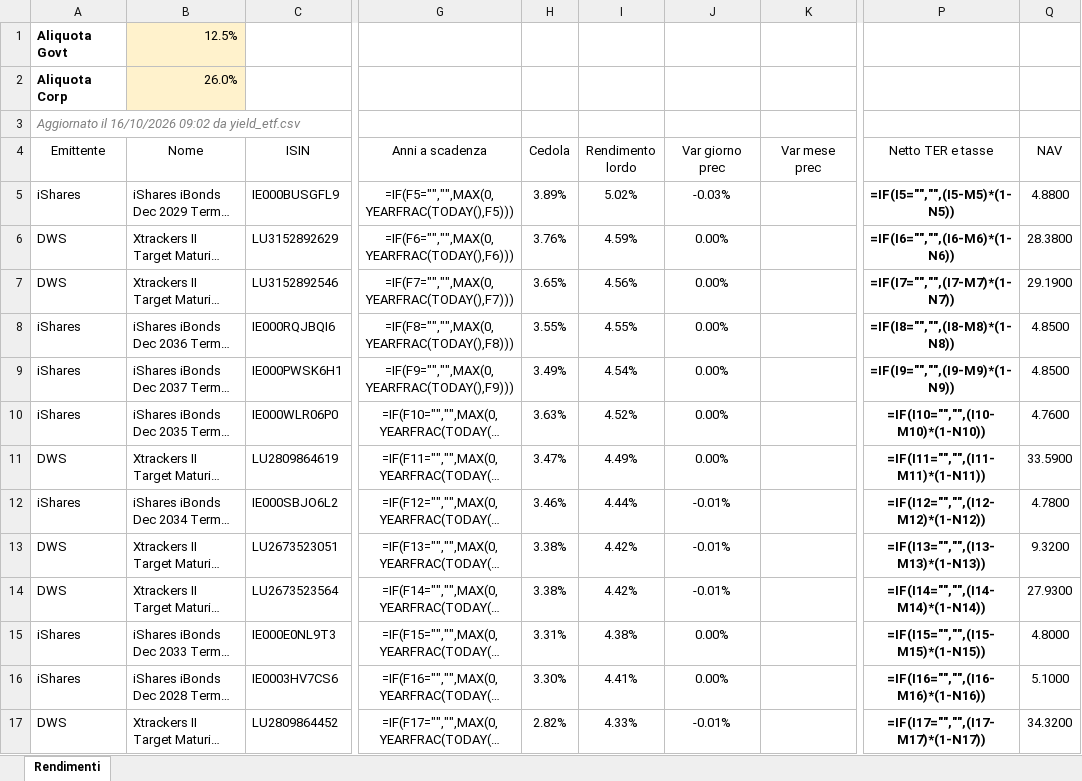
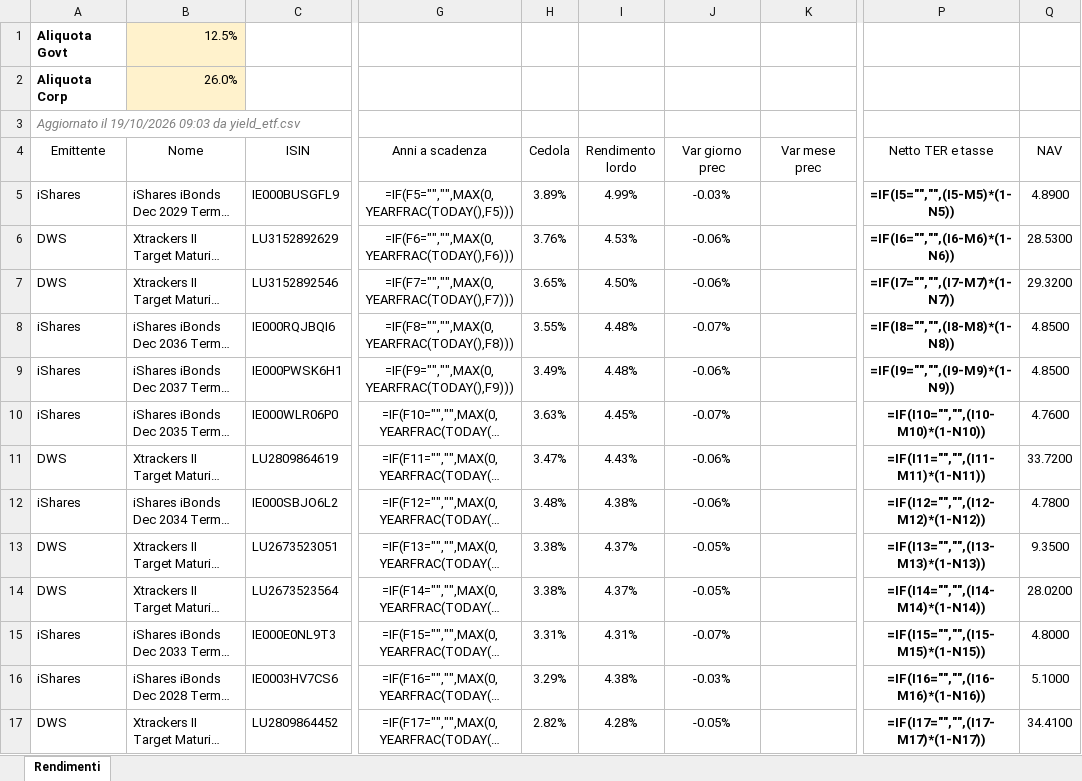
Before and after one commit to FedeGambe/Target_Maturity_ETF_Planner, an Excel workbook: data/rendimenti_etf.xlsx, sheet Rendimenti, drawn as a sheet; only a part is shown, gaps mark what is left out; long unchanged cells end in …; values as stored, in another font and other column widths than the file's, no borders; formulas without a stored value are shown as written; conditional formats and table styles not drawn; the diff covers the shown part only; the diff names each change by its address in the sheet, - before the commit and + after, or states it on an @@ line.

Commit message:
Aggiorna yield_etf 19/10/2026

```diff
--- a/data/rendimenti_etf.xlsx (sheet Rendimenti)
+++ b/data/rendimenti_etf.xlsx (sheet Rendimenti)
-A3 (Emittente): Aggiornato il 16/10/2026 09:02 da yield_etf.csv
+A3 (Emittente): Aggiornato il 19/10/2026 09:03 da yield_etf.csv
-I5 (Rendimento lordo): 5.02%
+I5 (Rendimento lordo): 4.99%
-Q5 (NAV): 4.8800
+Q5 (NAV): 4.8900
-I6 (Rendimento lordo): 4.59%
+I6 (Rendimento lordo): 4.53%
-J6:J7 (Var giorno prec): 0.00%
+J6:J7 (Var giorno prec): -0.06%
-Q6 (NAV): 28.3800
+Q6 (NAV): 28.5300
-I7 (Rendimento lordo): 4.56%
+I7 (Rendimento lordo): 4.50%
-Q7 (NAV): 29.1900
+Q7 (NAV): 29.3200
-I8 (Rendimento lordo): 4.55%
+I8 (Rendimento lordo): 4.48%
-J8 (Var giorno prec): 0.00%
+J8 (Var giorno prec): -0.07%
-I9 (Rendimento lordo): 4.54%
+I9 (Rendimento lordo): 4.48%
-J9 (Var giorno prec): 0.00%
+J9 (Var giorno prec): -0.06%
-I10 (Rendimento lordo): 4.52%
+I10 (Rendimento lordo): 4.45%
-J10 (Var giorno prec): 0.00%
+J10 (Var giorno prec): -0.07%
-I11 (Rendimento lordo): 4.49%
+I11 (Rendimento lordo): 4.43%
-J11 (Var giorno prec): 0.00%
+J11 (Var giorno prec): -0.06%
-Q11 (NAV): 33.5900
+Q11 (NAV): 33.7200
-H12 (Cedola): 3.46%
+H12 (Cedola): 3.48%
-I12 (Rendimento lordo): 4.44%
+I12 (Rendimento lordo): 4.38%
-J12 (Var giorno prec): -0.01%
+J12 (Var giorno prec): -0.06%
-I13:I14 (Rendimento lordo): 4.42%
+I13:I14 (Rendimento lordo): 4.37%
-J13:J14 (Var giorno prec): -0.01%
+J13:J14 (Var giorno prec): -0.05%
-Q13 (NAV): 9.3200
+Q13 (NAV): 9.3500
-Q14 (NAV): 27.9300
+Q14 (NAV): 28.0200
-I15 (Rendimento lordo): 4.38%
+I15 (Rendimento lordo): 4.31%
-J15 (Var giorno prec): 0.00%
+J15 (Var giorno prec): -0.07%
-H16 (Cedola): 3.30%
+H16 (Cedola): 3.29%
-I16 (Rendimento lordo): 4.41%
+I16 (Rendimento lordo): 4.38%
-J16 (Var giorno prec): 0.00%
+J16 (Var giorno prec): -0.03%
-I17 (Rendimento lordo): 4.33%
+I17 (Rendimento lordo): 4.28%
-J17 (Var giorno prec): -0.01%
+J17 (Var giorno prec): -0.05%
-Q17 (NAV): 34.3200
+Q17 (NAV): 34.4100
```
Also changed, not shown: 8 added rows, 8 removed rows and 114 edited cells elsewhere in this sheet, 2 other files.
